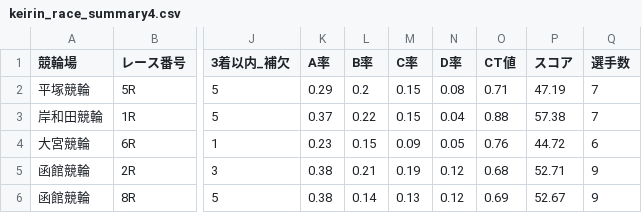
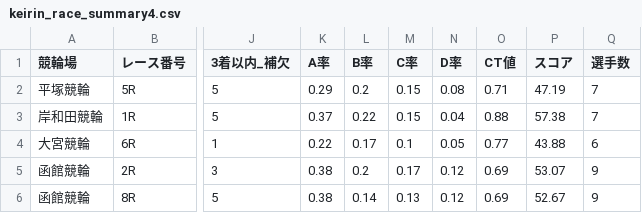
Before and after one commit to ama04149/keirin-ai, a CSV file: keirin_race_summary4.csv, drawn as a sheet; only a part is shown, gaps mark what is left out; the diff names each change by its address in the sheet, - before the commit and + after, or states it on an @@ line.

```diff
--- a/keirin_race_summary4.csv
+++ b/keirin_race_summary4.csv
-K4 (A率): 0.23
+K4 (A率): 0.22
-L4 (B率): 0.15
+L4 (B率): 0.17
-M4 (C率): 0.09
+M4 (C率): 0.1
-O4 (CT値): 0.76
+O4 (CT値): 0.77
-P4 (スコア): 44.72
+P4 (スコア): 43.88
-L5 (B率): 0.21
+L5 (B率): 0.2
-M5 (C率): 0.19
+M5 (C率): 0.17
-O5 (CT値): 0.68
+O5 (CT値): 0.69
-P5 (スコア): 52.71
+P5 (スコア): 53.07
```
Also changed, not shown: keirin_race_summary.csv, keirin_race_summary2.csv, 1 other file.
